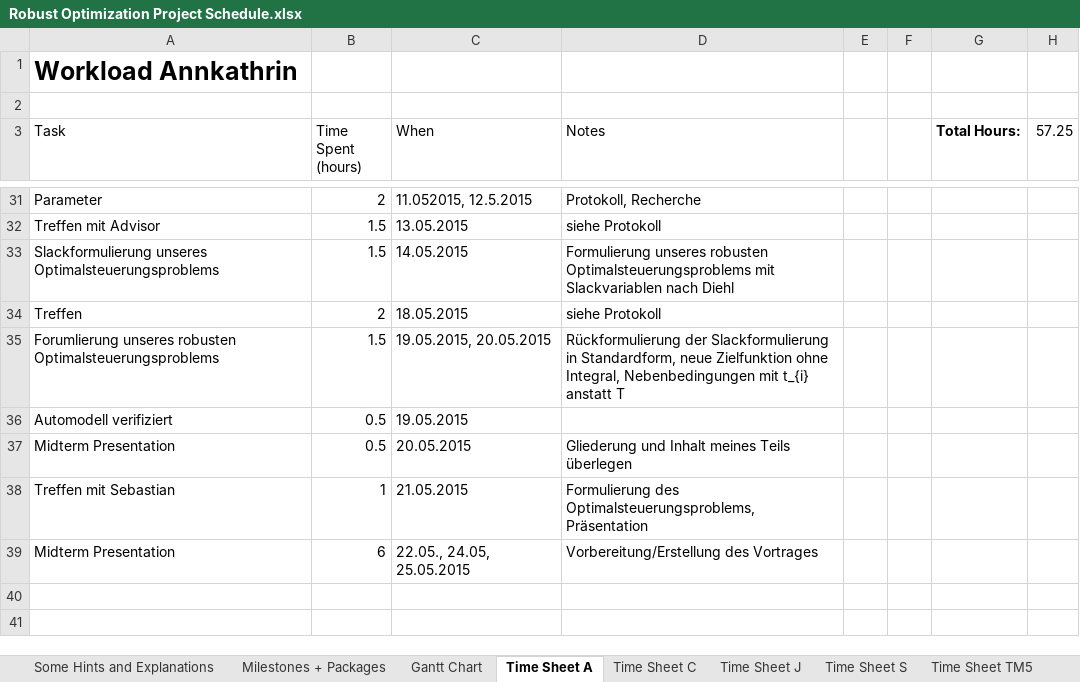
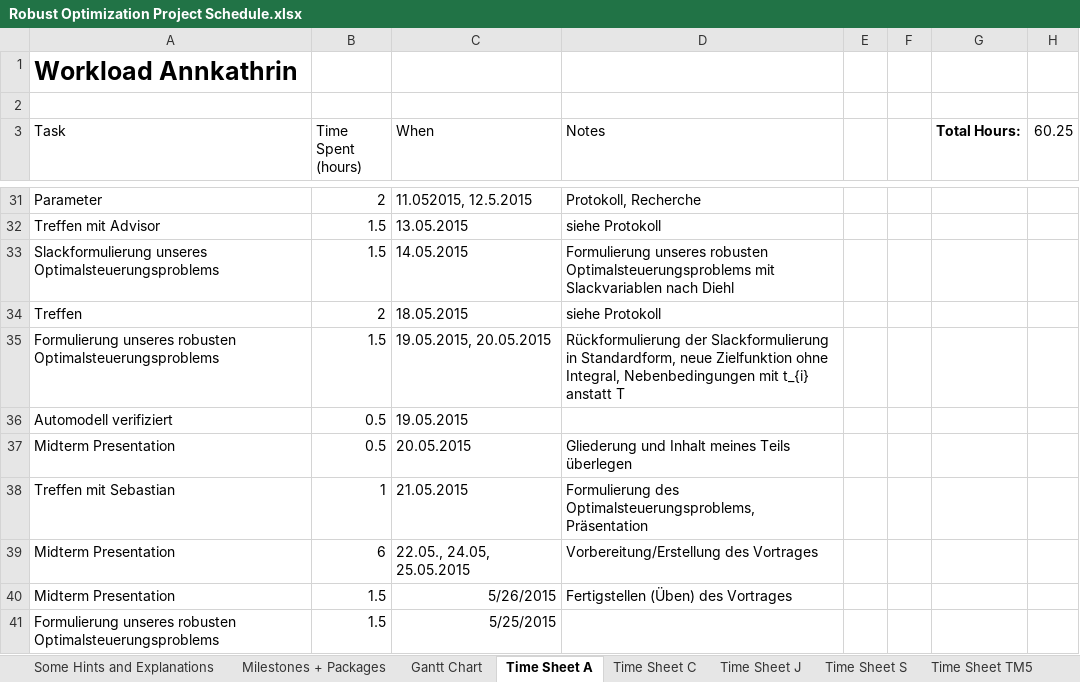
Before and after one commit to Laetus/Optimalsteuerung, an Excel workbook: Robust Optimization Project Schedule.xlsx, sheet Time Sheet A, drawn as a sheet; only a part is shown, gaps mark what is left out; values as stored, in another font and other column widths than the file's, no borders; table styles not drawn; the diff names each change by its address in the sheet, - before the commit and + after, or states it on an @@ line.

```diff
--- a/Robust Optimization Project Schedule.xlsx (sheet Time Sheet A)
+++ b/Robust Optimization Project Schedule.xlsx (sheet Time Sheet A)
-H3: 57.25
+H3: 60.25
-A35 (Task): Forumlierung unseres robusten…
+A35 (Task): Formulierung unseres robusten…
+row 40: Midterm Presentation | 1.5 | 5/26/2015 | Fertigstellen (Üben) des Vortrages
+row 41: Formulierung unseres robusten Optimalsteuerungsproblems | 1.5 | 5/25/2015
```
Also changed, not shown: sheet temporary.
